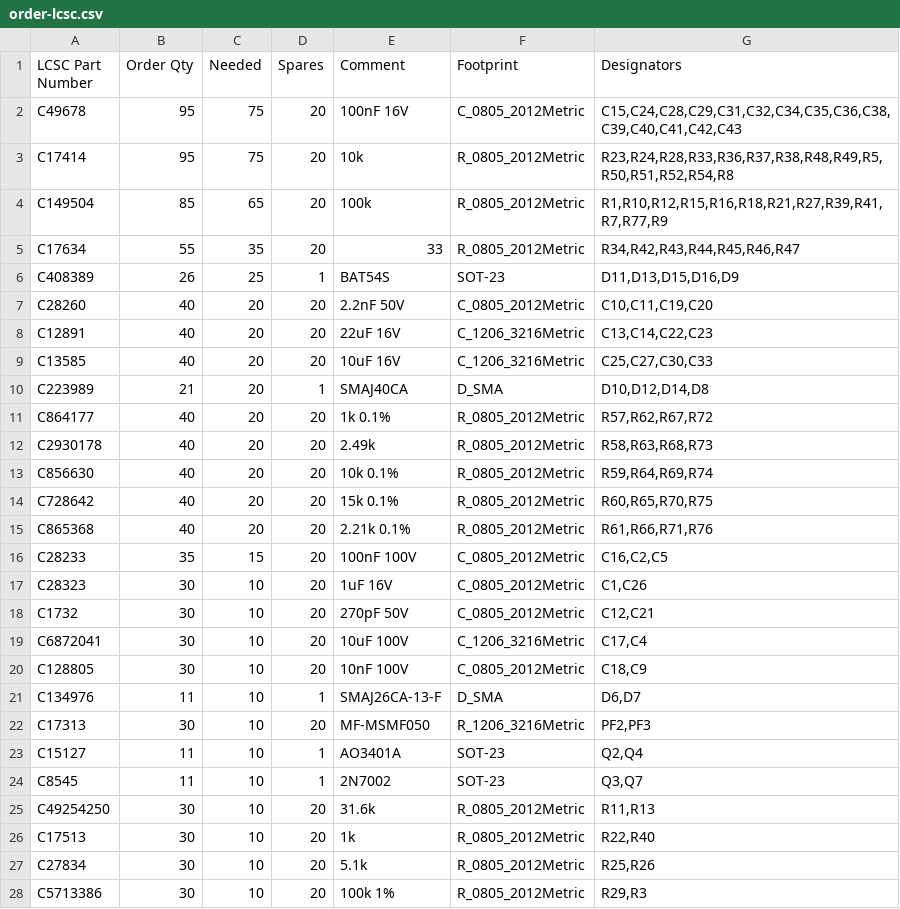
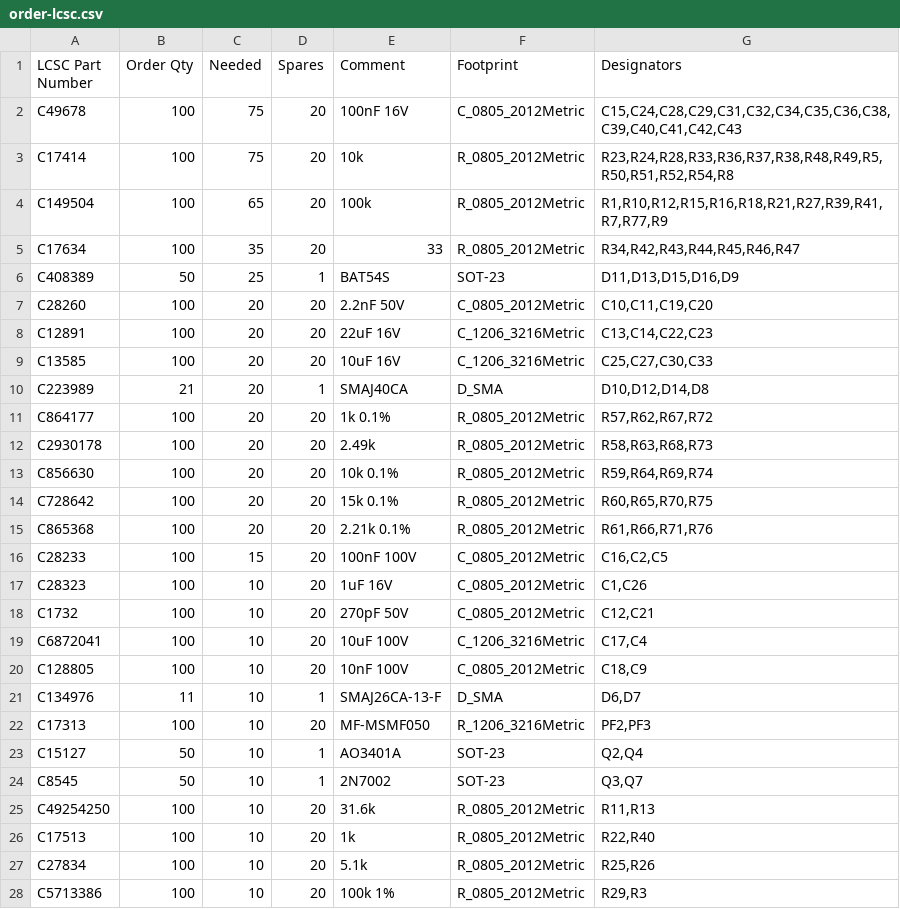
Before and after one commit to MrBlahhhh/esp32-autosport, a CSV file: fab/order-lcsc.csv, drawn as a sheet; only a part is shown; the diff covers the shown part only.

```diff
--- a/fab/order-lcsc.csv
+++ b/fab/order-lcsc.csv
@@ -1,28 +1,28 @@
 LCSC Part Number,Order Qty,Needed,Spares,Comment,Footprint,Designators
-C49678,95,75,20,100nF 16V,C_0805_2012Metric,"C15,C24,C28,C29,C31,C32,C34,C35,C36,C38,C39,C40,C41,C42,C43"
-C17414,95,75,20,10k,R_0805_2012Metric,"R23,R24,R28,R33,R36,R37,R38,R48,R49,R5,R50,R51,R52,R54,R8"
-C149504,85,65,20,100k,R_0805_2012Metric,"R1,R10,R12,R15,R16,R18,R21,R27,R39,R41,R7,R77,R9"
-C17634,55,35,20,33,R_0805_2012Metric,"R34,R42,R43,R44,R45,R46,R47"
-C408389,26,25,1,BAT54S,SOT-23,"D11,D13,D15,D16,D9"
-C28260,40,20,20,2.2nF 50V,C_0805_2012Metric,"C10,C11,C19,C20"
-C12891,40,20,20,22uF 16V,C_1206_3216Metric,"C13,C14,C22,C23"
-C13585,40,20,20,10uF 16V,C_1206_3216Metric,"C25,C27,C30,C33"
+C49678,100,75,20,100nF 16V,C_0805_2012Metric,"C15,C24,C28,C29,C31,C32,C34,C35,C36,C38,C39,C40,C41,C42,C43"
+C17414,100,75,20,10k,R_0805_2012Metric,"R23,R24,R28,R33,R36,R37,R38,R48,R49,R5,R50,R51,R52,R54,R8"
+C149504,100,65,20,100k,R_0805_2012Metric,"R1,R10,R12,R15,R16,R18,R21,R27,R39,R41,R7,R77,R9"
+C17634,100,35,20,33,R_0805_2012Metric,"R34,R42,R43,R44,R45,R46,R47"
+C408389,50,25,1,BAT54S,SOT-23,"D11,D13,D15,D16,D9"
+C28260,100,20,20,2.2nF 50V,C_0805_2012Metric,"C10,C11,C19,C20"
+C12891,100,20,20,22uF 16V,C_1206_3216Metric,"C13,C14,C22,C23"
+C13585,100,20,20,10uF 16V,C_1206_3216Metric,"C25,C27,C30,C33"
 C223989,21,20,1,SMAJ40CA,D_SMA,"D10,D12,D14,D8"
-C864177,40,20,20,1k 0.1%,R_0805_2012Metric,"R57,R62,R67,R72"
-C2930178,40,20,20,2.49k,R_0805_2012Metric,"R58,R63,R68,R73"
-C856630,40,20,20,10k 0.1%,R_0805_2012Metric,"R59,R64,R69,R74"
-C728642,40,20,20,15k 0.1%,R_0805_2012Metric,"R60,R65,R70,R75"
-C865368,40,20,20,2.21k 0.1%,R_0805_2012Metric,"R61,R66,R71,R76"
-C28233,35,15,20,100nF 100V,C_0805_2012Metric,"C16,C2,C5"
-C28323,30,10,20,1uF 16V,C_0805_2012Metric,"C1,C26"
-C1732,30,10,20,270pF 50V,C_0805_2012Metric,"C12,C21"
-C6872041,30,10,20,10uF 100V,C_1206_3216Metric,"C17,C4"
-C128805,30,10,20,10nF 100V,C_0805_2012Metric,"C18,C9"
+C864177,100,20,20,1k 0.1%,R_0805_2012Metric,"R57,R62,R67,R72"
+C2930178,100,20,20,2.49k,R_0805_2012Metric,"R58,R63,R68,R73"
+C856630,100,20,20,10k 0.1%,R_0805_2012Metric,"R59,R64,R69,R74"
+C728642,100,20,20,15k 0.1%,R_0805_2012Metric,"R60,R65,R70,R75"
+C865368,100,20,20,2.21k 0.1%,R_0805_2012Metric,"R61,R66,R71,R76"
+C28233,100,15,20,100nF 100V,C_0805_2012Metric,"C16,C2,C5"
+C28323,100,10,20,1uF 16V,C_0805_2012Metric,"C1,C26"
+C1732,100,10,20,270pF 50V,C_0805_2012Metric,"C12,C21"
+C6872041,100,10,20,10uF 100V,C_1206_3216Metric,"C17,C4"
+C128805,100,10,20,10nF 100V,C_0805_2012Metric,"C18,C9"
 C134976,11,10,1,SMAJ26CA-13-F,D_SMA,"D6,D7"
-C17313,30,10,20,MF-MSMF050,R_1206_3216Metric,"PF2,PF3"
-C15127,11,10,1,AO3401A,SOT-23,"Q2,Q4"
-C8545,11,10,1,2N7002,SOT-23,"Q3,Q7"
-C49254250,30,10,20,31.6k,R_0805_2012Metric,"R11,R13"
-C17513,30,10,20,1k,R_0805_2012Metric,"R22,R40"
-C27834,30,10,20,5.1k,R_0805_2012Metric,"R25,R26"
-C5713386,30,10,20,100k 1%,R_0805_2012Metric,"R29,R3"
+C17313,100,10,20,MF-MSMF050,R_1206_3216Metric,"PF2,PF3"
+C15127,50,10,1,AO3401A,SOT-23,"Q2,Q4"
+C8545,50,10,1,2N7002,SOT-23,"Q3,Q7"
+C49254250,100,10,20,31.6k,R_0805_2012Metric,"R11,R13"
+C17513,100,10,20,1k,R_0805_2012Metric,"R22,R40"
+C27834,100,10,20,5.1k,R_0805_2012Metric,"R25,R26"
+C5713386,100,10,20,100k 1%,R_0805_2012Metric,"R29,R3"
```
Also changed, not shown: 29 edited cells elsewhere in this file, 4 other files.
